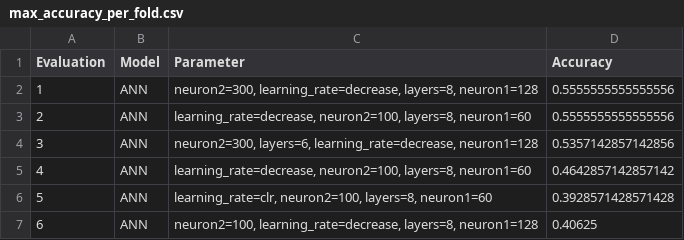
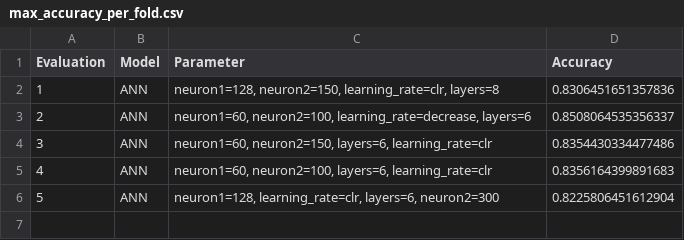
Before and after one commit to NK221088/Fagprojekt, a CSV file: max_accuracy_per_fold.csv, drawn as a sheet; removed rows and columns are numbered as before the commit, all else as after; the diff names each change by its address in the sheet, - before the commit and + after, or states it on an @@ line.

```diff
--- a/max_accuracy_per_fold.csv
+++ b/max_accuracy_per_fold.csv
-C2 (Parameter): neuron2=300, learning_rate=decrease, layers=8, neuron1=128
+C2 (Parameter): neuron1=128, neuron2=150, learning_rate=clr, layers=8
-D2 (Accuracy): 0.5555555555555556
+D2 (Accuracy): 0.8306451651357836
-C3 (Parameter): learning_rate=decrease, neuron2=100, layers=8, neuron1=60
+C3 (Parameter): neuron1=60, neuron2=100, learning_rate=decrease, layers=6
-D3 (Accuracy): 0.5555555555555556
+D3 (Accuracy): 0.8508064535356337
-row 4: 3 | ANN | neuron2=300, layers=6, learning_rate=decrease, neuron1=128 | 0.5357142857142856
@@ column A (Evaluation) renumbered from row 4 down @@
-C4 (Parameter): learning_rate=decrease, neuron2=100, layers=8, neuron1=60
+C4 (Parameter): neuron1=60, neuron2=150, layers=6, learning_rate=clr
-D4 (Accuracy): 0.4642857142857142
+D4 (Accuracy): 0.8354430334477486
-C5 (Parameter): learning_rate=clr, neuron2=100, layers=8, neuron1=60
+C5 (Parameter): neuron1=60, neuron2=100, layers=6, learning_rate=clr
-D5 (Accuracy): 0.3928571428571428
+D5 (Accuracy): 0.8356164399891683
-C6 (Parameter): neuron2=100, learning_rate=decrease, layers=8, neuron1=128
+C6 (Parameter): neuron1=128, learning_rate=clr, layers=6, neuron2=300
-D6 (Accuracy): 0.40625
+D6 (Accuracy): 0.8225806451612904
```
Also changed, not shown: 6 other files.
